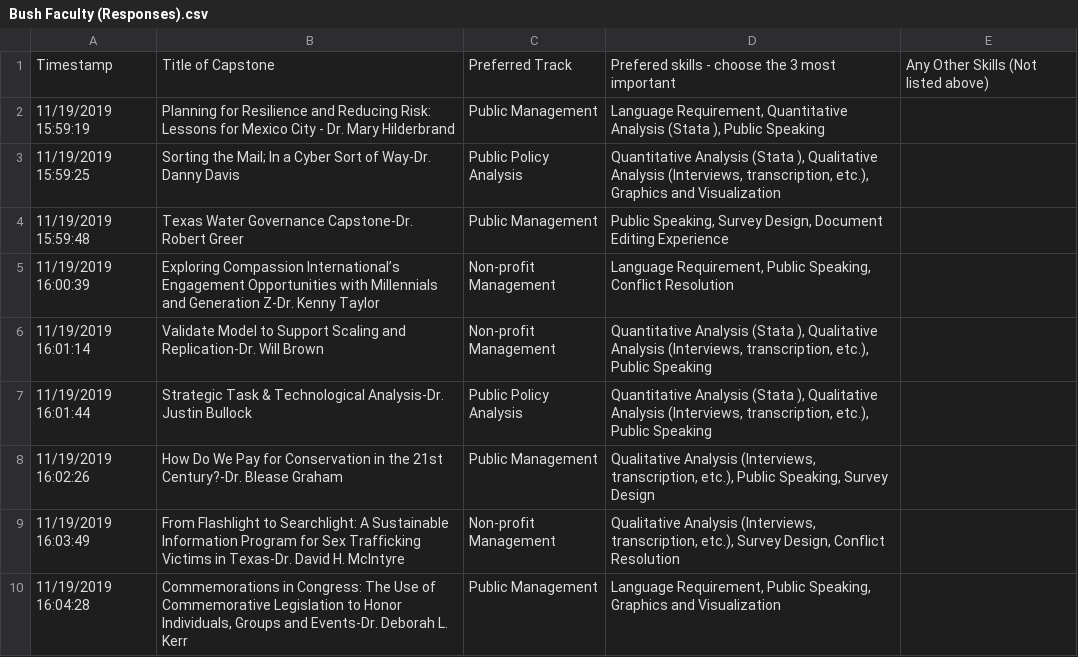
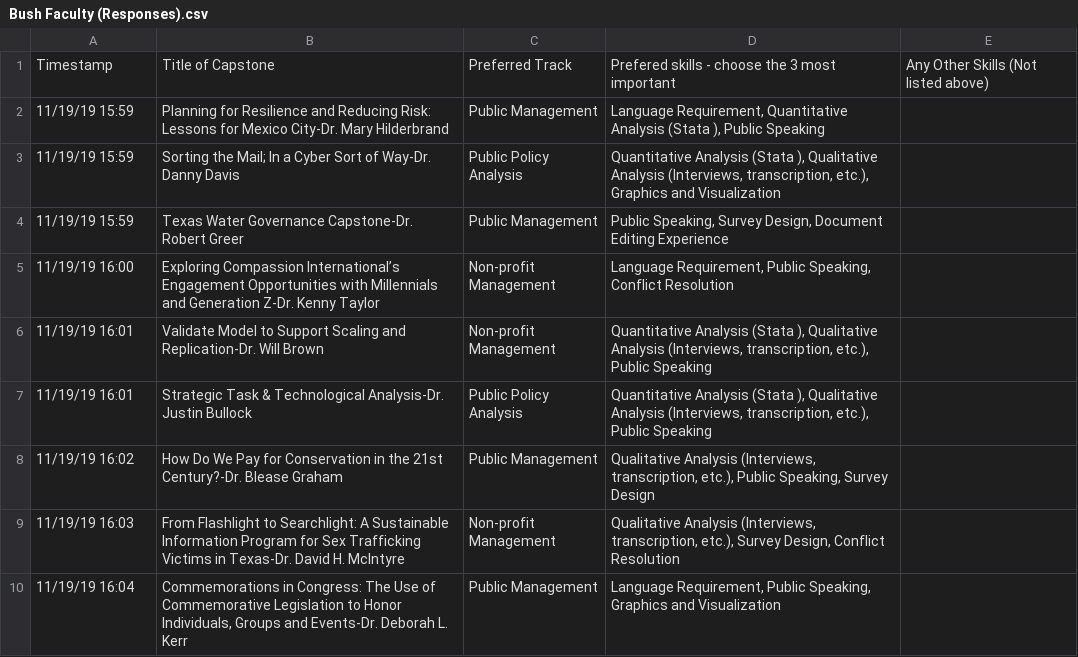
Before and after one commit to tmcdo1/Bush-School-Capstone-Scheduling, a CSV file: Bush Faculty (Responses).csv, drawn as a sheet.

```diff
--- a/Bush Faculty (Responses).csv
+++ b/Bush Faculty (Responses).csv
@@ -1,10 +1,10 @@
 Timestamp,Title of Capstone,Preferred Track,Prefered skills - choose the 3 most important,Any Other Skills (Not listed above)
-11/19/2019 15:59:19,Planning for Resilience and Reducing Risk: Lessons for Mexico City - Dr. Mary Hilderbrand,Public Management,"Language Requirement, Quantitative Analysis (Stata ), Public Speaking",
-11/19/2019 15:59:25,Sorting the Mail; In a Cyber Sort of Way-Dr. Danny Davis,Public Policy Analysis,"Quantitative Analysis (Stata ), Qualitative Analysis (Interviews, transcription, etc.), Graphics and Visualization",
-11/19/2019 15:59:48,Texas Water Governance Capstone-Dr. Robert Greer,Public Management,"Public Speaking, Survey Design, Document Editing Experience",
-11/19/2019 16:00:39,Exploring Compassion International’s Engagement Opportunities with Millennials and Generation Z-Dr. Kenny Taylor,Non-profit Management,"Language Requirement, Public Speaking, Conflict Resolution",
-11/19/2019 16:01:14,Validate Model to Support Scaling and Replication-Dr. Will Brown,Non-profit Management,"Quantitative Analysis (Stata ), Qualitative Analysis (Interviews, transcription, etc.), Public Speaking",
-11/19/2019 16:01:44,Strategic Task & Technological Analysis-Dr. Justin Bullock,Public Policy Analysis,"Quantitative Analysis (Stata ), Qualitative Analysis (Interviews, transcription, etc.), Public Speaking",
-11/19/2019 16:02:26,How Do We Pay for Conservation in the 21st Century?-Dr. Blease Graham,Public Management,"Qualitative Analysis (Interviews, transcription, etc.), Public Speaking, Survey Design",
-11/19/2019 16:03:49,From Flashlight to Searchlight: A Sustainable Information Program for Sex Trafficking Victims in Texas-Dr. David H. McIntyre,Non-profit Management,"Qualitative Analysis (Interviews, transcription, etc.), Survey Design, Conflict Resolution",
-11/19/2019 16:04:28,"Commemorations in Congress: The Use of Commemorative Legislation to Honor Individuals, Groups and Events-Dr. Deborah L. Kerr",Public Management,"Language Requirement, Public Speaking, Graphics and Visualization",
+11/19/19 15:59,Planning for Resilience and Reducing Risk: Lessons for Mexico City-Dr. Mary Hilderbrand,Public Management,"Language Requirement, Quantitative Analysis (Stata ), Public Speaking",
+11/19/19 15:59,Sorting the Mail; In a Cyber Sort of Way-Dr. Danny Davis,Public Policy Analysis,"Quantitative Analysis (Stata ), Qualitative Analysis (Interviews, transcription, etc.), Graphics and Visualization",
+11/19/19 15:59,Texas Water Governance Capstone-Dr. Robert Greer,Public Management,"Public Speaking, Survey Design, Document Editing Experience",
+11/19/19 16:00,Exploring Compassion International’s Engagement Opportunities with Millennials and Generation Z-Dr. Kenny Taylor,Non-profit Management,"Language Requirement, Public Speaking, Conflict Resolution",
+11/19/19 16:01,Validate Model to Support Scaling and Replication-Dr. Will Brown,Non-profit Management,"Quantitative Analysis (Stata ), Qualitative Analysis (Interviews, transcription, etc.), Public Speaking",
+11/19/19 16:01,Strategic Task & Technological Analysis-Dr. Justin Bullock,Public Policy Analysis,"Quantitative Analysis (Stata ), Qualitative Analysis (Interviews, transcription, etc.), Public Speaking",
+11/19/19 16:02,How Do We Pay for Conservation in the 21st Century?-Dr. Blease Graham,Public Management,"Qualitative Analysis (Interviews, transcription, etc.), Public Speaking, Survey Design",
+11/19/19 16:03,From Flashlight to Searchlight: A Sustainable Information Program for Sex Trafficking Victims in Texas-Dr. David H. McIntyre,Non-profit Management,"Qualitative Analysis (Interviews, transcription, etc.), Survey Design, Conflict Resolution",
+11/19/19 16:04,"Commemorations in Congress: The Use of Commemorative Legislation to Honor Individuals, Groups and Events-Dr. Deborah L. Kerr",Public Management,"Language Requirement, Public Speaking, Graphics and Visualization",
```
Also changed, not shown: 2 other files.
